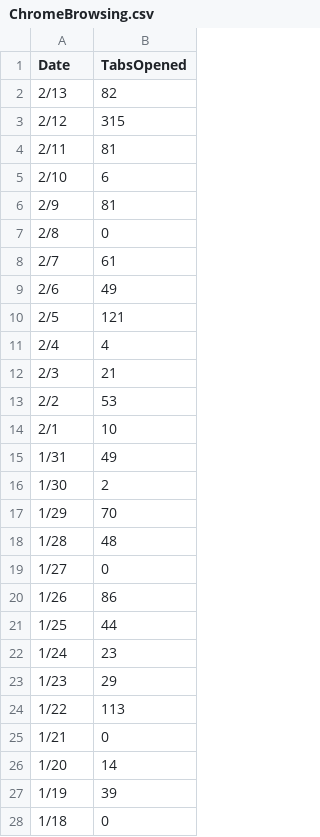
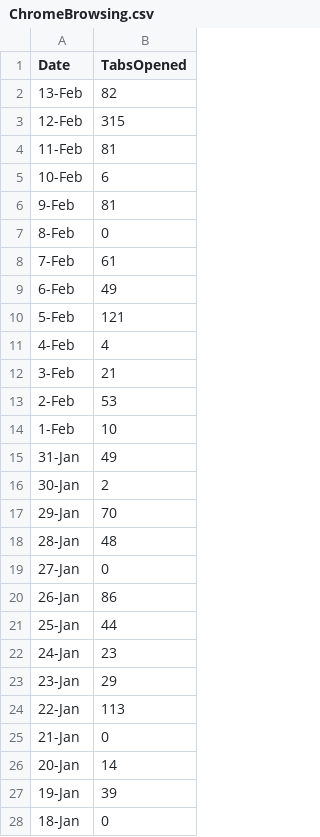
Before and after one commit to xiaowumids/w209, a CSV file: ChromeBrowsing.csv, drawn as a sheet; only a part is shown; the diff covers the shown part only.

```diff
--- a/ChromeBrowsing.csv
+++ b/ChromeBrowsing.csv
@@ -1,28 +1,28 @@
 Date,TabsOpened
-2/13,82
-2/12,315
-2/11,81
-2/10,6
-2/9,81
-2/8,0
-2/7,61
-2/6,49
-2/5,121
-2/4,4
-2/3,21
-2/2,53
-2/1,10
-1/31,49
-1/30,2
-1/29,70
-1/28,48
-1/27,0
-1/26,86
-1/25,44
-1/24,23
-1/23,29
-1/22,113
-1/21,0
-1/20,14
-1/19,39
-1/18,0
+13-Feb,82
+12-Feb,315
+11-Feb,81
+10-Feb,6
+9-Feb,81
+8-Feb,0
+7-Feb,61
+6-Feb,49
+5-Feb,121
+4-Feb,4
+3-Feb,21
+2-Feb,53
+1-Feb,10
+31-Jan,49
+30-Jan,2
+29-Jan,70
+28-Jan,48
+27-Jan,0
+26-Jan,86
+25-Jan,44
+24-Jan,23
+23-Jan,29
+22-Jan,113
+21-Jan,0
+20-Jan,14
+19-Jan,39
+18-Jan,0
```
Also changed, not shown: 4 edited cells elsewhere in this file, 6 other files.
